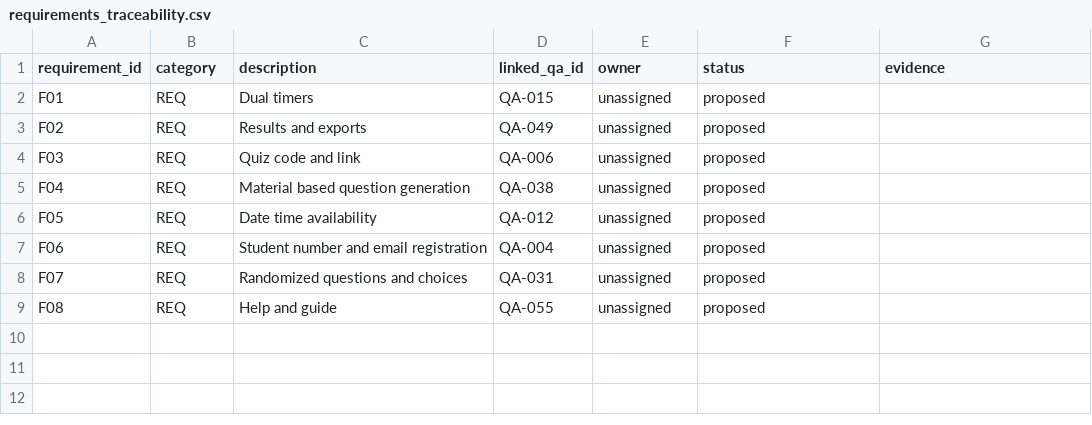
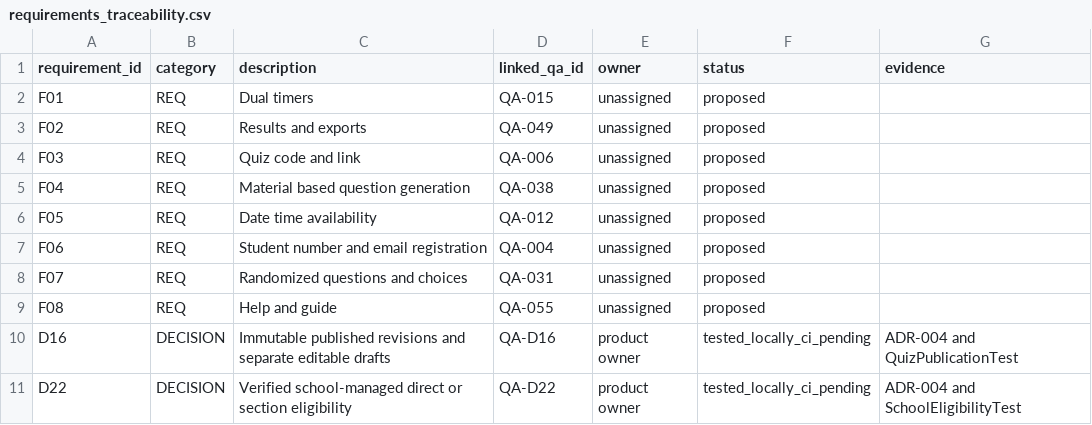
Before and after one commit to Jhonas05/MARKADO, a CSV file: MARKADO_Context_Pack/templates/requirements_traceability.csv, drawn as a sheet; the diff names each change by its address in the sheet, - before the commit and + after, or states it on an @@ line.

```diff
--- a/MARKADO_Context_Pack/templates/requirements_traceability.csv
+++ b/MARKADO_Context_Pack/templates/requirements_traceability.csv
+row 10: D16 | DECISION | Immutable published revisions and separate editable drafts | QA-D16 | product owner | tested_locally_ci_pending | ADR-004 and QuizPublicationTest
+row 11: D22 | DECISION | Verified school-managed direct or section eligibility | QA-D22 | product owner | tested_locally_ci_pending | ADR-004 and SchoolEligibilityTest
```
Also changed, not shown: MARKADO_Context_Pack/templates/open_decisions.csv, 49 other files.
